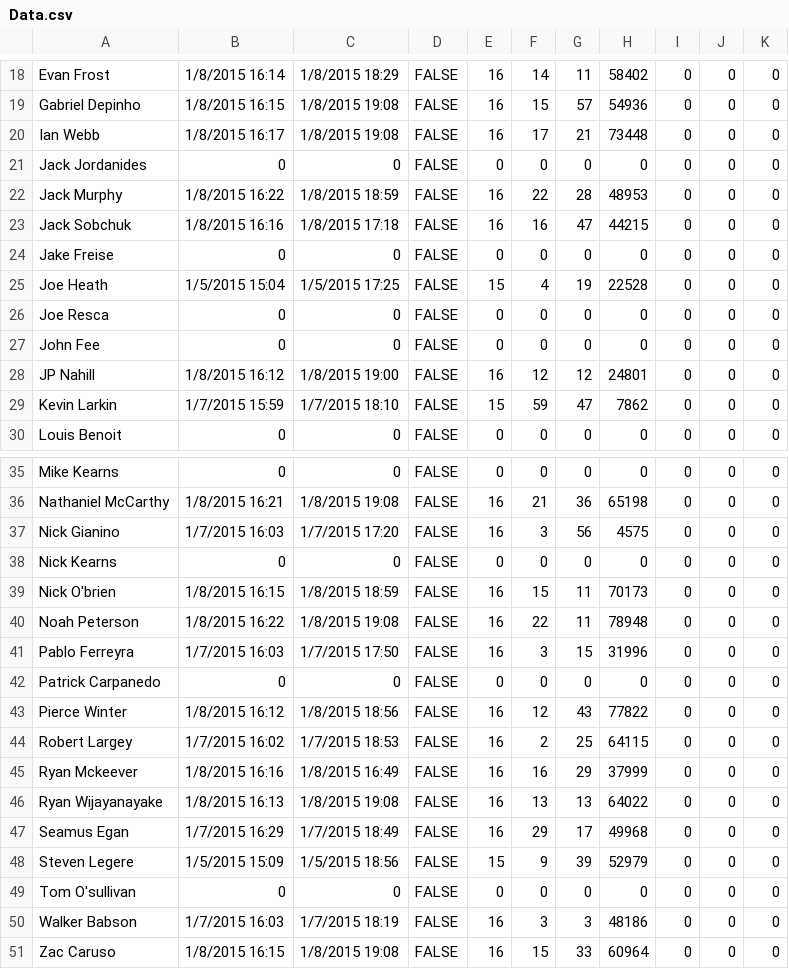
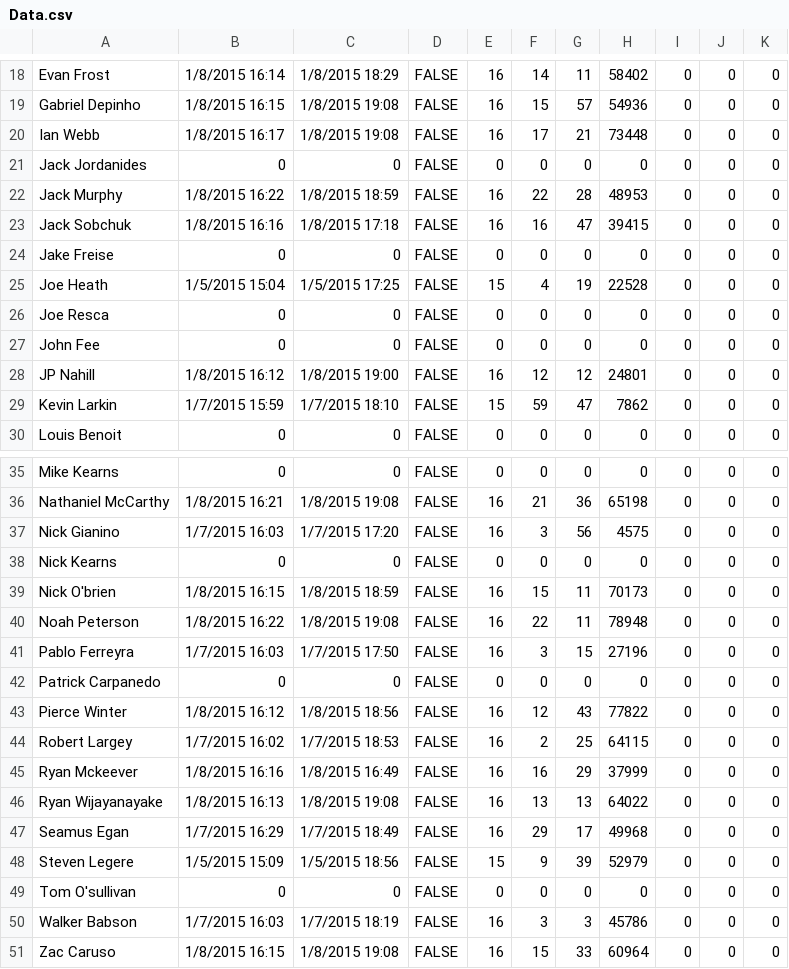
Before and after one commit to prifken/3958attendance, a CSV file: Data/Data.csv, drawn as a sheet; only a part is shown, gaps mark what is left out.

Commit message:
Modified KickOff Hours for Jack S, Pablo F, and Walker B. (1hr 20, 1hr 20, and 40 respectively reduced)

```diff
--- a/Data/Data.csv
+++ b/Data/Data.csv
@@ -22,3 +22,3 @@ Jack Jordanides,0,0,FALSE,0,0,0,0,0,0,0
 Jack Murphy,1/8/2015 16:22,1/8/2015 18:59,FALSE,16,22,28,48953,0,0,0
-Jack Sobchuk,1/8/2015 16:16,1/8/2015 17:18,FALSE,16,16,47,44215,0,0,0
+Jack Sobchuk,1/8/2015 16:16,1/8/2015 17:18,FALSE,16,16,47,39415,0,0,0
 Jake Freise,0,0,FALSE,0,0,0,0,0,0,0
@@ -40,3 +40,3 @@ Nick O'brien,1/8/2015 16:15,1/8/2015 18:59,FALSE,16,15,11,70173,0,0,0
 Noah Peterson,1/8/2015 16:22,1/8/2015 19:08,FALSE,16,22,11,78948,0,0,0
-Pablo Ferreyra,1/7/2015 16:03,1/7/2015 17:50,FALSE,16,3,15,31996,0,0,0
+Pablo Ferreyra,1/7/2015 16:03,1/7/2015 17:50,FALSE,16,3,15,27196,0,0,0
 Patrick Carpanedo,0,0,FALSE,0,0,0,0,0,0,0
@@ -49,3 +49,3 @@ Steven Legere,1/5/2015 15:09,1/5/2015 18:56,FALSE,15,9,39,52979,0,0,0
 Tom O'sullivan,0,0,FALSE,0,0,0,0,0,0,0
-Walker Babson,1/7/2015 16:03,1/7/2015 18:19,FALSE,16,3,3,48186,0,0,0
+Walker Babson,1/7/2015 16:03,1/7/2015 18:19,FALSE,16,3,3,45786,0,0,0
 Zac Caruso,1/8/2015 16:15,1/8/2015 19:08,FALSE,16,15,33,60964,0,0,0
```
